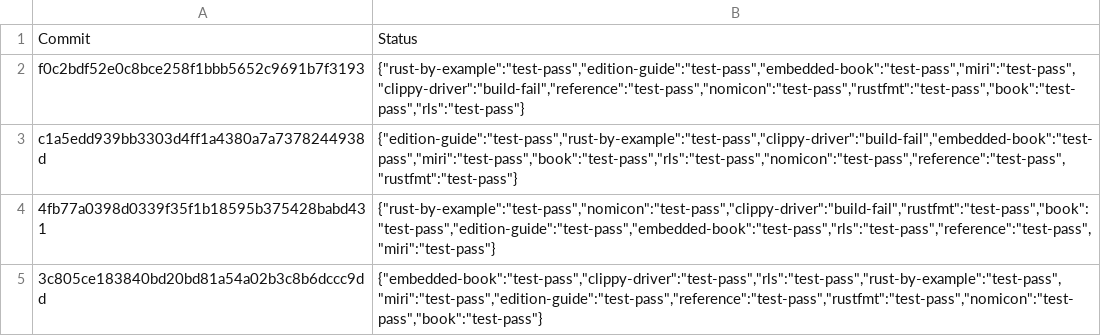
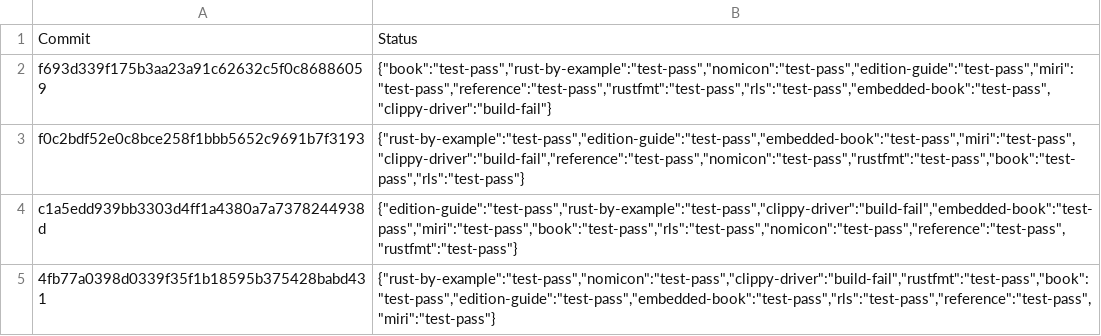
Before and after one commit to alexcrichton/rust-toolstate, a TSV file: history/linux.tsv, drawn as a sheet; only a part is shown; the shorter side is filled out with more unchanged rows.

Commit message:
(linux CI update)

```diff
--- a/history/linux.tsv
+++ b/history/linux.tsv
@@ -1,2 +1,3 @@
 Commit	Status
+f693d339f175b3aa23a91c62632c5f0c86886059	{"book":"test-pass","rust-by-example":"test-pass","nomicon":"test-pass","edition-guide":"test-pass","miri":"test-pass","reference":"test-pass","rustfmt":"test-pass","rls":"test-pass","embedded-book":"test-pass","clippy-driver":"build-fail"}
 f0c2bdf52e0c8bce258f1bbb5652c9691b7f3193	{"rust-by-example":"test-pass","edition-guide":"test-pass","embedded-book":"test-pass","miri":"test-pass","clippy-driver":"build-fail","reference":"test-pass","nomicon":"test-pass","rustfmt":"test-pass","book":"test-pass","rls":"test-pass"}
```
